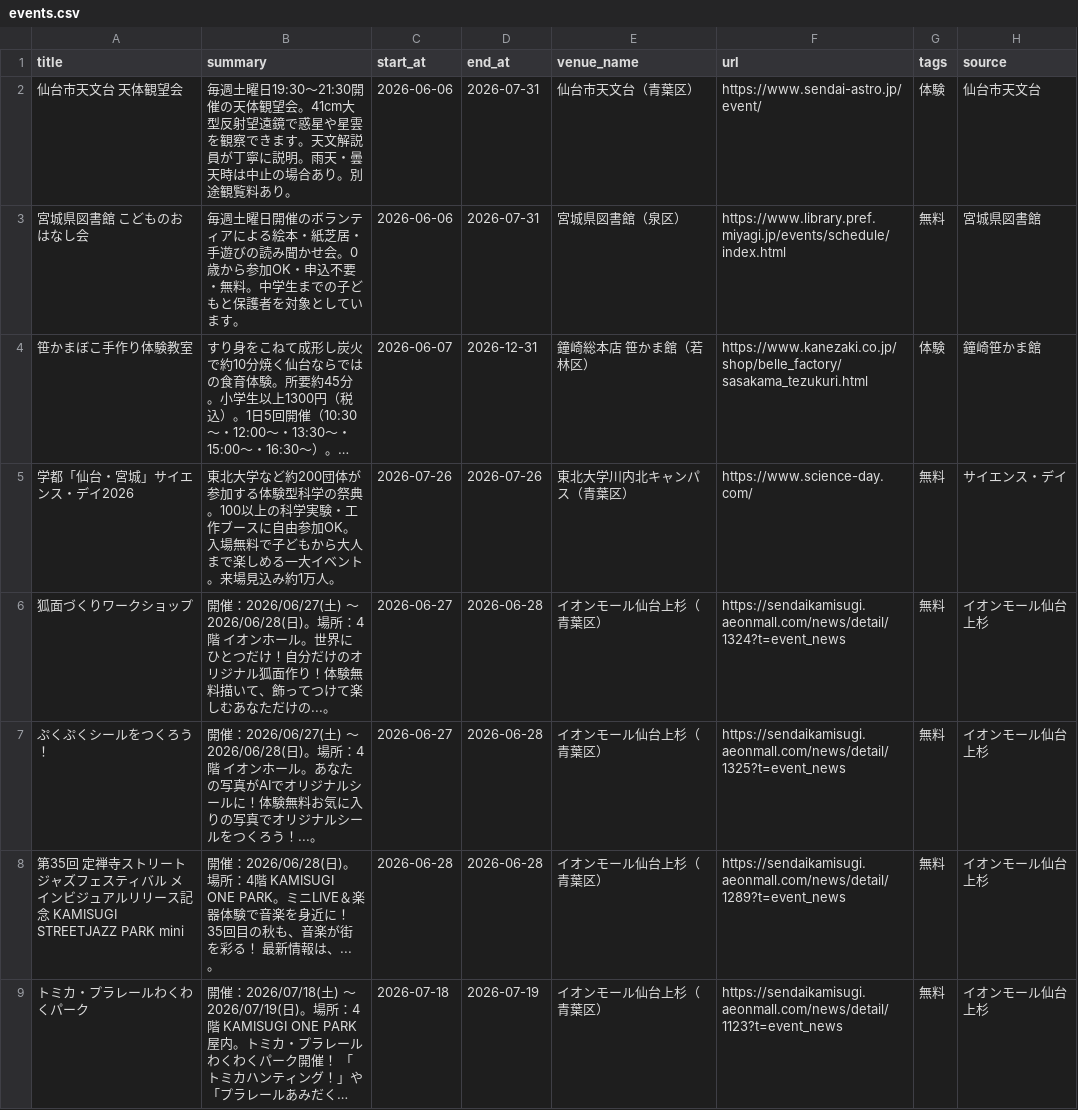
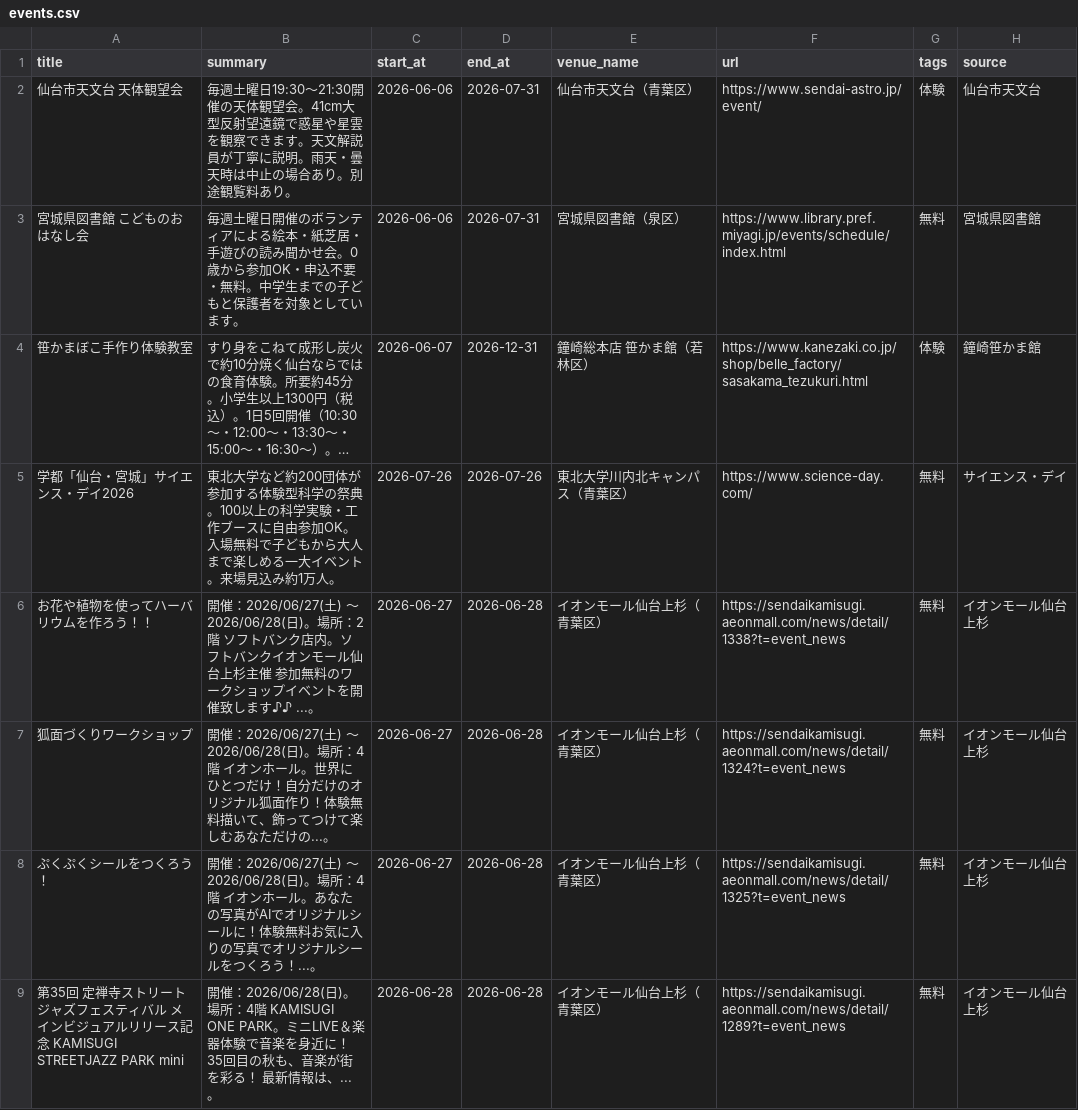
Before and after one commit to ndagsudo/sendai-kids-events, a CSV file: data/events.csv, drawn as a sheet; only a part is shown; the shorter side is filled out with more unchanged rows; long unchanged cells end in ….

```diff
--- a/data/events.csv
+++ b/data/events.csv
@@ -5,2 +5,3 @@
 学都「仙台・宮城」サイエンス・デイ2026,東北大学など約200団体が参加する体験型科学の祭典。100以上の科学実験・工作ブースに自由参加OK。入場無料で子どもから大人まで楽しめる一大イベント。来場見込み約1万人。,2026-07-26,2026-07-26,東北大学川内北キャンパス（青葉区）,https://www.science-day.com/,無料,サイエンス・デイ
+お花や植物を使ってハーバリウムを作ろう！！,開催：2026/06/27(土) 〜 2026/06/28(日)。場所：2階 ソフトバンク店内。ソフトバンクイオンモール仙台上杉主催 参加無料のワークショップイベントを開催致します♪♪ ...。,2026-06-27,2026-06-28,イオンモール仙台上杉（青葉区）,https://sendaikamisugi.aeonmall.com/news/detail/1338?t=event_news,無料,イオンモール仙台上杉
 狐面づくりワークショップ,開催：2026/06/27(土) 〜 2026/06/28(日)。場所：4階 イオンホール。世界にひとつだけ！自分だけのオリジナル狐面作り！体験無料描いて、飾ってつけて楽しむあなただけの...。,2026-06-27,2026-06-28,イオンモール仙台上杉（青葉区）,https://sendaikamisugi.aeonmall.com/news/detail/1324?t=event_news,無料,イオンモール仙台上杉
```
Also changed, not shown: 5 other files.
